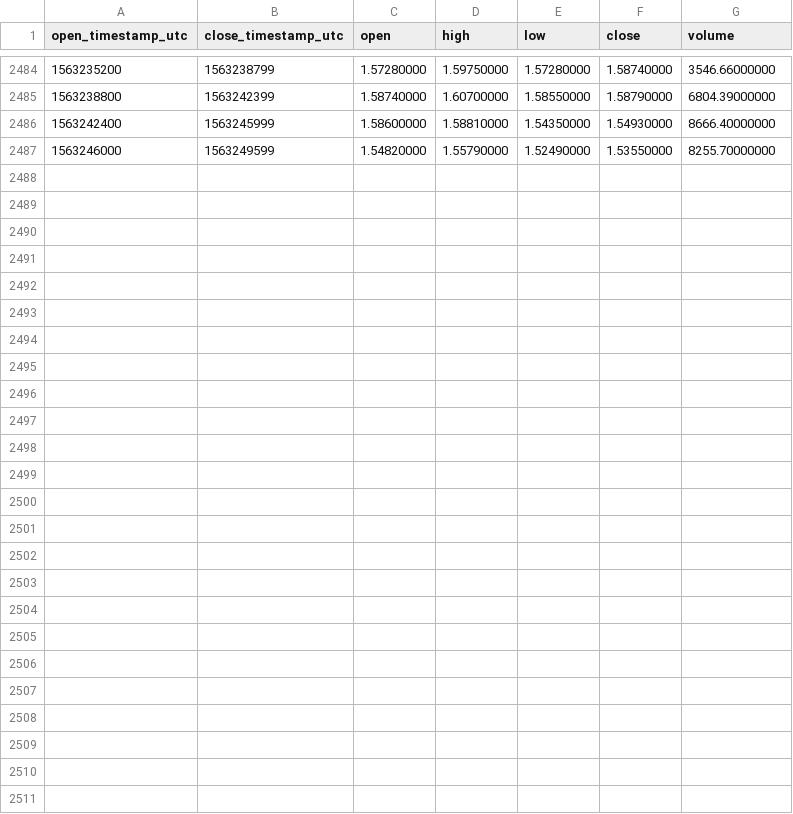
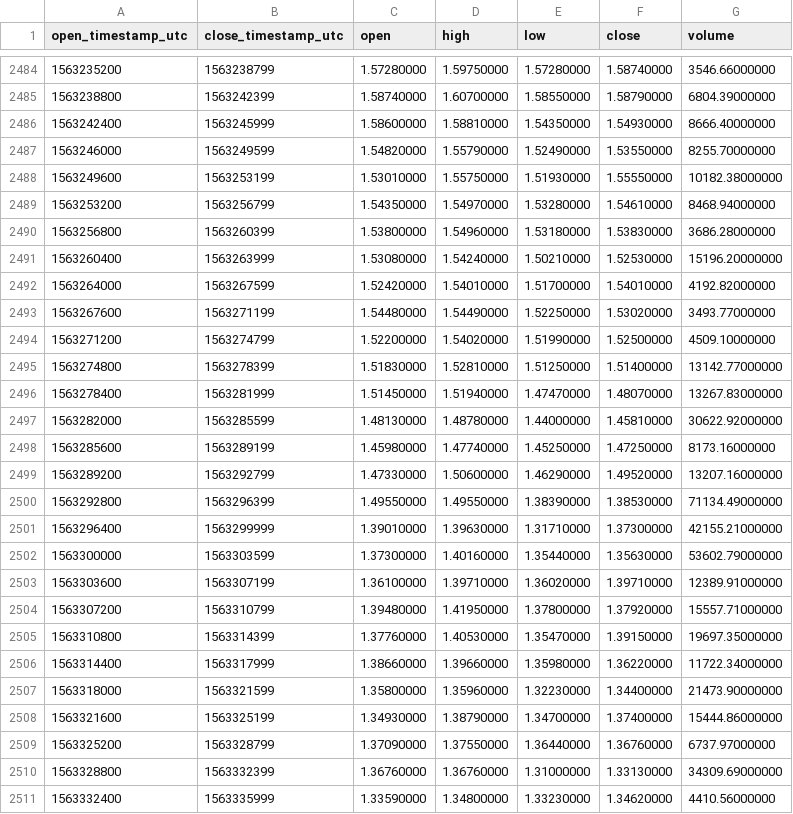
Before and after one commit to cryptobigbro/binance-OMGUSDT, a CSV file: binance-OMGUSDT-1h.csv, drawn as a sheet; only a part is shown, gaps mark what is left out; the diff names each change by its address in the sheet, - before the commit and + after, or states it on an @@ line.

Commit message:
Update OHLCV data.

```diff
--- a/binance-OMGUSDT-1h.csv
+++ b/binance-OMGUSDT-1h.csv
+row 2488: 1563249600 | 1563253199 | 1.53010000 | 1.55750000 | 1.51930000 | 1.55550000 | 10182.38000000
+row 2489: 1563253200 | 1563256799 | 1.54350000 | 1.54970000 | 1.53280000 | 1.54610000 | 8468.94000000
+row 2490: 1563256800 | 1563260399 | 1.53800000 | 1.54960000 | 1.53180000 | 1.53830000 | 3686.28000000
+row 2491: 1563260400 | 1563263999 | 1.53080000 | 1.54240000 | 1.50210000 | 1.52530000 | 15196.20000000
+row 2492: 1563264000 | 1563267599 | 1.52420000 | 1.54010000 | 1.51700000 | 1.54010000 | 4192.82000000
+row 2493: 1563267600 | 1563271199 | 1.54480000 | 1.54490000 | 1.52250000 | 1.53020000 | 3493.77000000
+row 2494: 1563271200 | 1563274799 | 1.52200000 | 1.54020000 | 1.51990000 | 1.52500000 | 4509.10000000
+row 2495: 1563274800 | 1563278399 | 1.51830000 | 1.52810000 | 1.51250000 | 1.51400000 | 13142.77000000
+row 2496: 1563278400 | 1563281999 | 1.51450000 | 1.51940000 | 1.47470000 | 1.48070000 | 13267.83000000
+row 2497: 1563282000 | 1563285599 | 1.48130000 | 1.48780000 | 1.44000000 | 1.45810000 | 30622.92000000
+row 2498: 1563285600 | 1563289199 | 1.45980000 | 1.47740000 | 1.45250000 | 1.47250000 | 8173.16000000
+row 2499: 1563289200 | 1563292799 | 1.47330000 | 1.50600000 | 1.46290000 | 1.49520000 | 13207.16000000
+row 2500: 1563292800 | 1563296399 | 1.49550000 | 1.49550000 | 1.38390000 | 1.38530000 | 71134.49000000
+row 2501: 1563296400 | 1563299999 | 1.39010000 | 1.39630000 | 1.31710000 | 1.37300000 | 42155.21000000
+row 2502: 1563300000 | 1563303599 | 1.37300000 | 1.40160000 | 1.35440000 | 1.35630000 | 53602.79000000
+row 2503: 1563303600 | 1563307199 | 1.36100000 | 1.39710000 | 1.36020000 | 1.39710000 | 12389.91000000
+row 2504: 1563307200 | 1563310799 | 1.39480000 | 1.41950000 | 1.37800000 | 1.37920000 | 15557.71000000
+row 2505: 1563310800 | 1563314399 | 1.37760000 | 1.40530000 | 1.35470000 | 1.39150000 | 19697.35000000
+row 2506: 1563314400 | 1563317999 | 1.38660000 | 1.39660000 | 1.35980000 | 1.36220000 | 11722.34000000
+row 2507: 1563318000 | 1563321599 | 1.35800000 | 1.35960000 | 1.32230000 | 1.34400000 | 21473.90000000
+row 2508: 1563321600 | 1563325199 | 1.34930000 | 1.38790000 | 1.34700000 | 1.37400000 | 15444.86000000
+row 2509: 1563325200 | 1563328799 | 1.37090000 | 1.37550000 | 1.36440000 | 1.36760000 | 6737.97000000
+row 2510: 1563328800 | 1563332399 | 1.36760000 | 1.36760000 | 1.31000000 | 1.33130000 | 34309.69000000
+row 2511: 1563332400 | 1563335999 | 1.33590000 | 1.34800000 | 1.33230000 | 1.34620000 | 4410.56000000
```
Also changed, not shown: binance-OMGUSDT-1d.csv.
